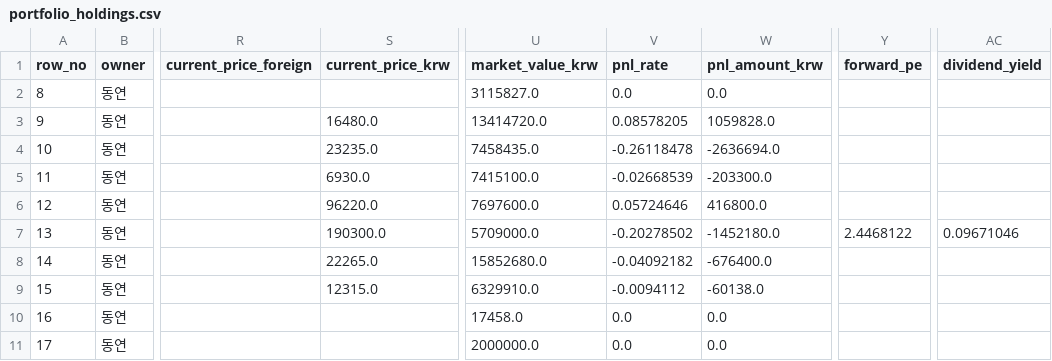
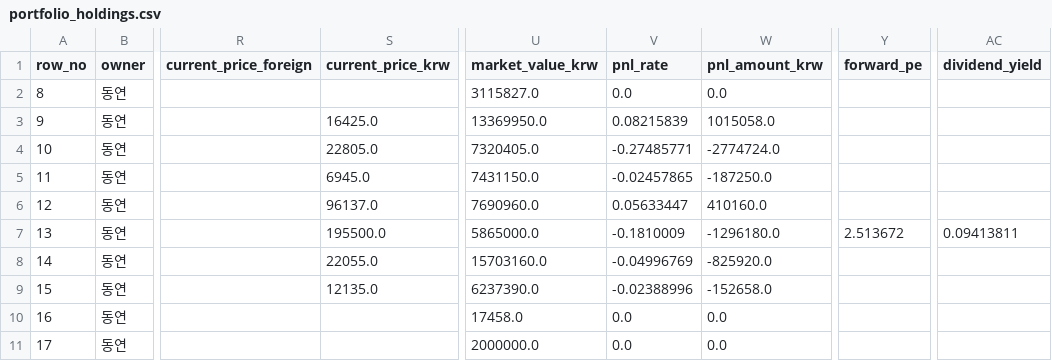
Before and after one commit to Wandongkee/portfolio-dashboard, a CSV file: web_data/portfolio_holdings.csv, drawn as a sheet; only a part is shown, gaps mark what is left out; the diff covers the shown part only; the diff names each change by its address in the sheet, - before the commit and + after, or states it on an @@ line.

```diff
--- a/web_data/portfolio_holdings.csv
+++ b/web_data/portfolio_holdings.csv
-S3 (current_price_krw): 16480.0
+S3 (current_price_krw): 16425.0
-U3 (market_value_krw): 13414720.0
+U3 (market_value_krw): 13369950.0
-V3 (pnl_rate): 0.08578205
+V3 (pnl_rate): 0.08215839
-W3 (pnl_amount_krw): 1059828.0
+W3 (pnl_amount_krw): 1015058.0
-S4 (current_price_krw): 23235.0
+S4 (current_price_krw): 22805.0
-U4 (market_value_krw): 7458435.0
+U4 (market_value_krw): 7320405.0
-V4 (pnl_rate): -0.26118478
+V4 (pnl_rate): -0.27485771
-W4 (pnl_amount_krw): -2636694.0
+W4 (pnl_amount_krw): -2774724.0
-S5 (current_price_krw): 6930.0
+S5 (current_price_krw): 6945.0
-U5 (market_value_krw): 7415100.0
+U5 (market_value_krw): 7431150.0
-V5 (pnl_rate): -0.02668539
+V5 (pnl_rate): -0.02457865
-W5 (pnl_amount_krw): -203300.0
+W5 (pnl_amount_krw): -187250.0
-S6 (current_price_krw): 96220.0
+S6 (current_price_krw): 96137.0
-U6 (market_value_krw): 7697600.0
+U6 (market_value_krw): 7690960.0
-V6 (pnl_rate): 0.05724646
+V6 (pnl_rate): 0.05633447
-W6 (pnl_amount_krw): 416800.0
+W6 (pnl_amount_krw): 410160.0
-S7 (current_price_krw): 190300.0
+S7 (current_price_krw): 195500.0
-U7 (market_value_krw): 5709000.0
+U7 (market_value_krw): 5865000.0
-V7 (pnl_rate): -0.20278502
+V7 (pnl_rate): -0.1810009
-W7 (pnl_amount_krw): -1452180.0
+W7 (pnl_amount_krw): -1296180.0
-Y7 (forward_pe): 2.4468122
+Y7 (forward_pe): 2.513672
-AC7 (dividend_yield): 0.09671046
+AC7 (dividend_yield): 0.09413811
-S8 (current_price_krw): 22265.0
+S8 (current_price_krw): 22055.0
-U8 (market_value_krw): 15852680.0
+U8 (market_value_krw): 15703160.0
-V8 (pnl_rate): -0.04092182
+V8 (pnl_rate): -0.04996769
-W8 (pnl_amount_krw): -676400.0
+W8 (pnl_amount_krw): -825920.0
-S9 (current_price_krw): 12315.0
+S9 (current_price_krw): 12135.0
-U9 (market_value_krw): 6329910.0
+U9 (market_value_krw): 6237390.0
-V9 (pnl_rate): -0.0094112
+V9 (pnl_rate): -0.02388996
-W9 (pnl_amount_krw): -60138.0
+W9 (pnl_amount_krw): -152658.0
```
Also changed, not shown: 144 edited cells elsewhere in this file, web_data/portfolio_history.csv, web_data/portfolio_summary.csv, 2 other files.
